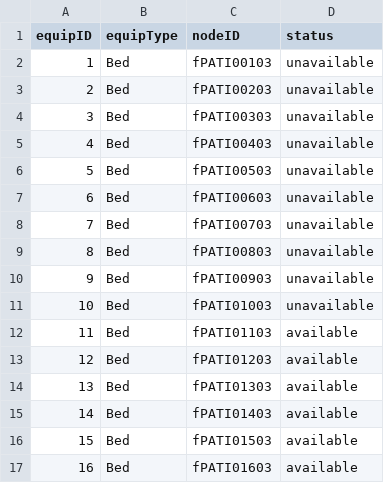
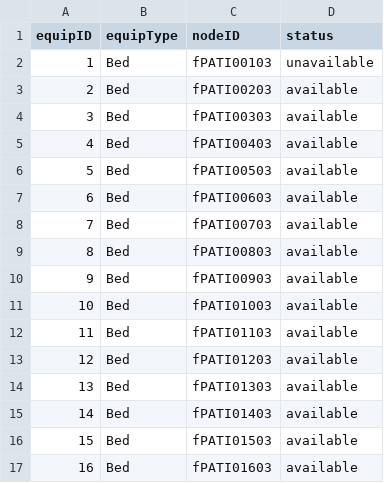
Before and after one commit to CS3733-D22-Team-F/ferocious-furrets, a CSV file: ProtoypeF/src/main/resources/edu/wpi/cs3733/D22/teamF/csv/MedEquip.csv, drawn as a sheet; only a part is shown; the diff covers the shown part only; the diff names each change by its address in the sheet, - before the commit and + after, or states it on an @@ line.

```diff
--- a/ProtoypeF/src/main/resources/edu/wpi/cs3733/D22/teamF/csv/MedEquip.csv
+++ b/ProtoypeF/src/main/resources/edu/wpi/cs3733/D22/teamF/csv/MedEquip.csv
-D3:D11 (status): unavailable
+D3:D11 (status): available
```
Also changed, not shown: 33 removed rows and row numbers in column A elsewhere in this file, 8 other files.
